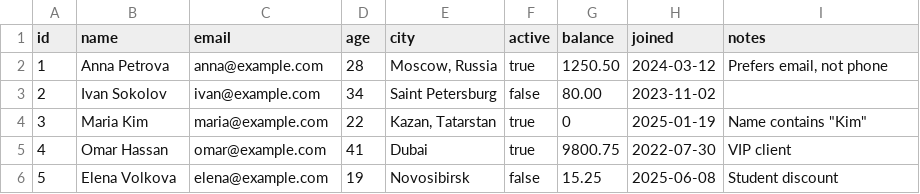
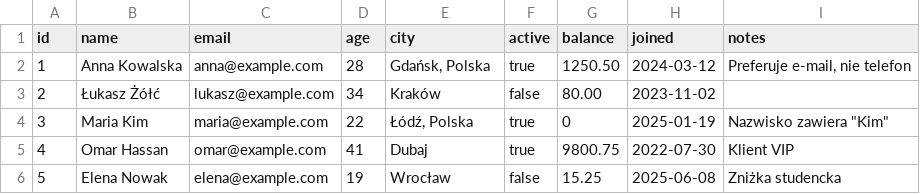
Before and after one commit to STLKem/Universal-File-Converter, a CSV file: samples/people.csv, drawn as a sheet.

```diff
--- a/samples/people.csv
+++ b/samples/people.csv
@@ -1,6 +1,6 @@
 id,name,email,age,city,active,balance,joined,notes
-1,Anna Petrova,anna@example.com,28,"Moscow, Russia",true,1250.50,2024-03-12,"Prefers email, not phone"
-2,Ivan Sokolov,ivan@example.com,34,Saint Petersburg,false,80.00,2023-11-02,
-3,Maria Kim,maria@example.com,22,"Kazan, Tatarstan",true,0,2025-01-19,"Name contains ""Kim"""
-4,Omar Hassan,omar@example.com,41,Dubai,true,9800.75,2022-07-30,VIP client
-5,Elena Volkova,elena@example.com,19,Novosibirsk,false,15.25,2025-06-08,Student discount
+1,Anna Kowalska,anna@example.com,28,"Gdańsk, Polska",true,1250.50,2024-03-12,"Preferuje e-mail, nie telefon"
+2,Łukasz Żółć,lukasz@example.com,34,Kraków,false,80.00,2023-11-02,
+3,Maria Kim,maria@example.com,22,"Łódź, Polska",true,0,2025-01-19,"Nazwisko zawiera ""Kim"""
+4,Omar Hassan,omar@example.com,41,Dubaj,true,9800.75,2022-07-30,Klient VIP
+5,Elena Nowak,elena@example.com,19,Wrocław,false,15.25,2025-06-08,Zniżka studencka
```
Also changed, not shown: 14 other files.
